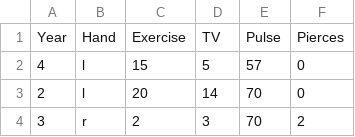
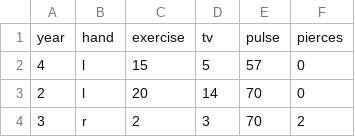
Before and after one commit to uoepsy/data, a CSV file: ExerciseHours.csv, drawn as a sheet; only a part is shown.

Commit message:
lowercase cols

```diff
--- a/ExerciseHours.csv
+++ b/ExerciseHours.csv
@@ -1,2 +1,2 @@
-Year,Hand,Exercise,TV,Pulse,Pierces
+year,hand,exercise,tv,pulse,pierces
 4,l,15,5,57,0
```
